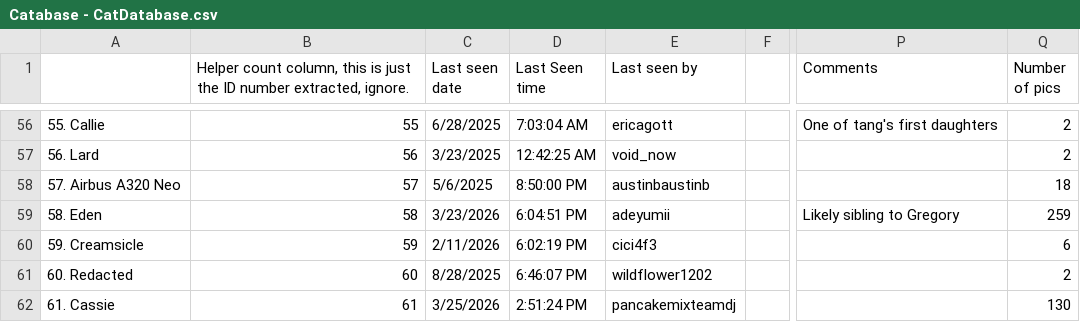
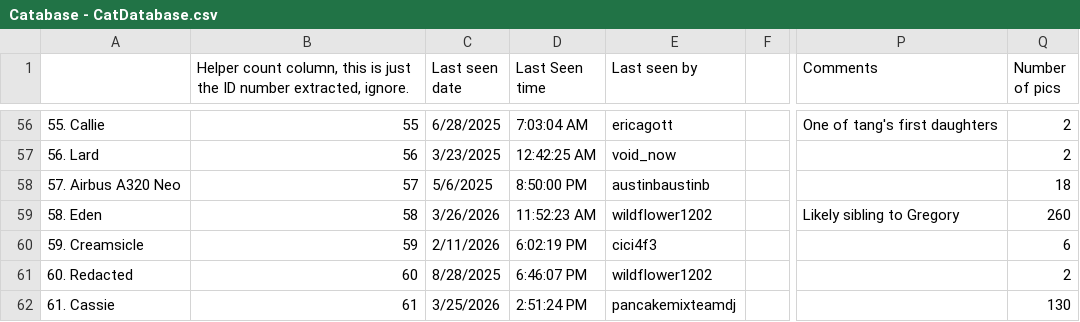
Before and after one commit to Austin-J-B/PyTomCat, a CSV file: cache/catabase/Catabase - CatDatabase.csv, drawn as a sheet; only a part is shown, gaps mark what is left out; the diff covers the shown part only; the diff names each change by its address in the sheet, - before the commit and + after, or states it on an @@ line.

```diff
--- a/cache/catabase/Catabase - CatDatabase.csv
+++ b/cache/catabase/Catabase - CatDatabase.csv
-C59 (Last seen date): 3/23/2026
+C59 (Last seen date): 3/26/2026
-D59 (Last Seen time): 6:04:51 PM
+D59 (Last Seen time): 11:52:23 AM
-E59 (Last seen by): adeyumii
+E59 (Last seen by): wildflower1202
-Q59 (Number of pics): 259
+Q59 (Number of pics): 260
```
Also changed, not shown: 83 edited cells elsewhere in this file, 7 other files.
